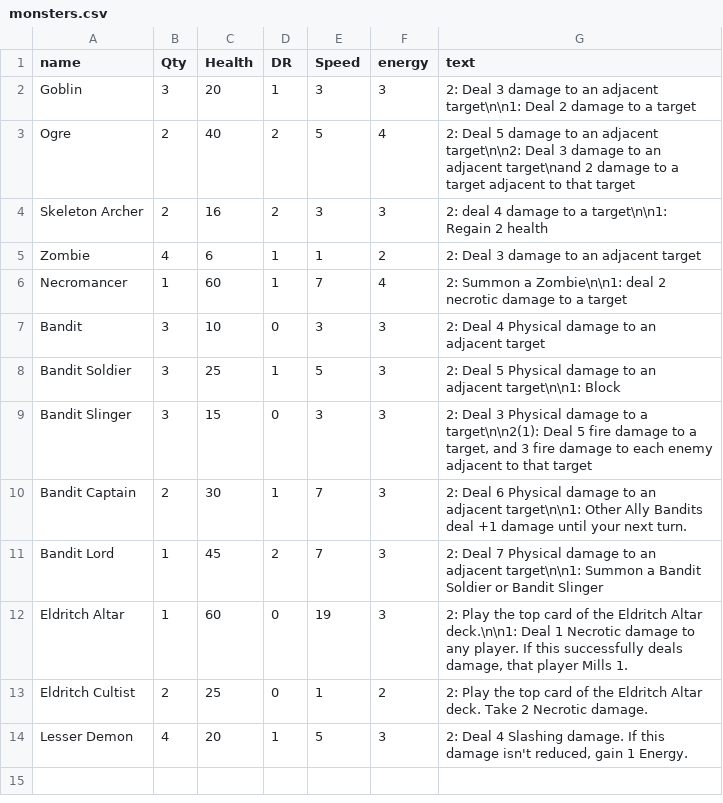
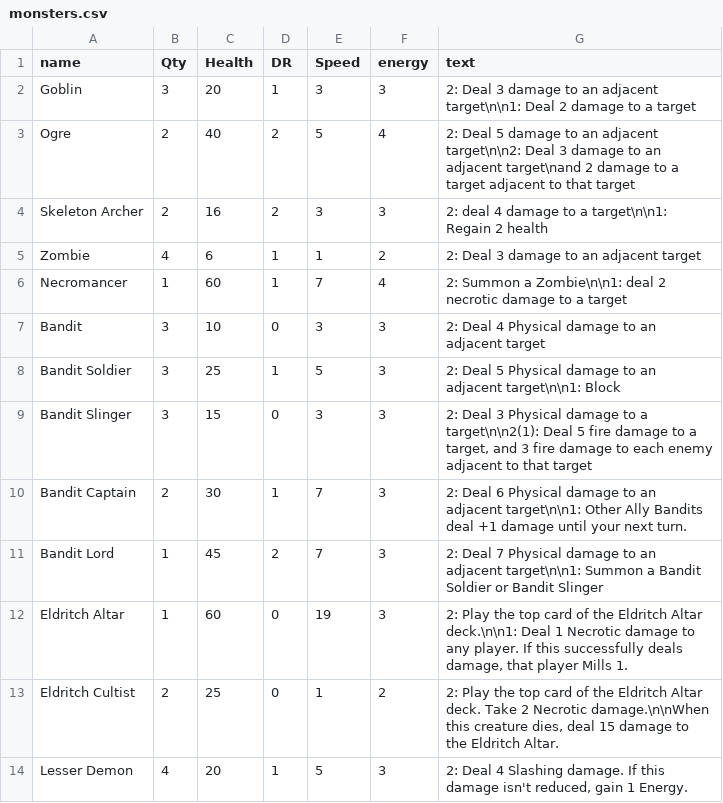
Before and after one commit to LCRPG/lcrpg, a CSV file: squib/cardfiles/monsters.csv, drawn as a sheet.

Commit message:
Update monsters.csv

```diff
--- a/squib/cardfiles/monsters.csv
+++ b/squib/cardfiles/monsters.csv
@@ -12,3 +12,3 @@ Bandit Lord,1,45,2,7,3,"2: Deal 7 Physical damage to an adjacent target\n\n1: Su
 Eldritch Altar,1,60,0,19,3,"2: Play the top card of the Eldritch Altar deck.\n\n1: Deal 1 Necrotic damage to any player. If this successfully deals damage, that player Mills 1."
-Eldritch Cultist,2,25,0,1,2,"2: Play the top card of the Eldritch Altar deck. Take 2 Necrotic damage."
+Eldritch Cultist,2,25,0,1,2,"2: Play the top card of the Eldritch Altar deck. Take 2 Necrotic damage.\n\nWhen this creature dies, deal 15 damage to the Eldritch Altar."
 Lesser Demon,4,20,1,5,3,"2: Deal 4 Slashing damage. If this damage isn't reduced, gain 1 Energy."
```
